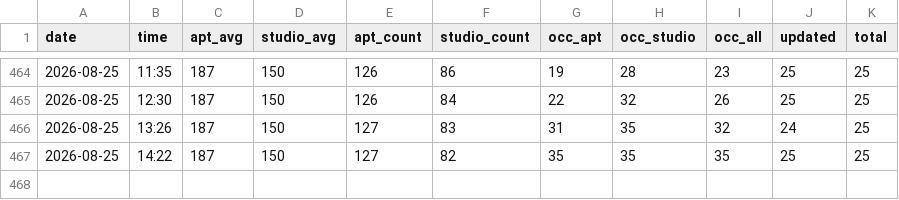
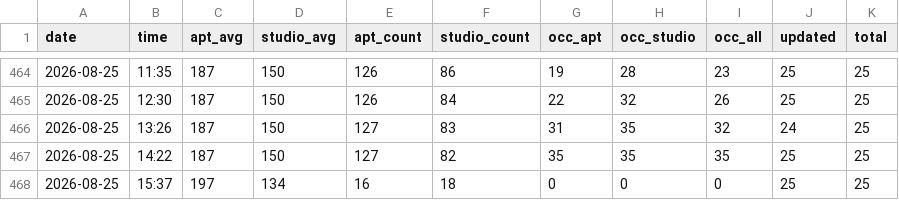
Before and after one commit to tarafre/gathern-pricing, a CSV file: data/history.csv, drawn as a sheet; only a part is shown, gaps mark what is left out; the diff names each change by its address in the sheet, - before the commit and + after, or states it on an @@ line.

```diff
--- a/data/history.csv
+++ b/data/history.csv
+row 468: 2026-08-25 | 15:37 | 197 | 134 | 16 | 18 | 0 | 0 | 0 | 25 | 25
```
